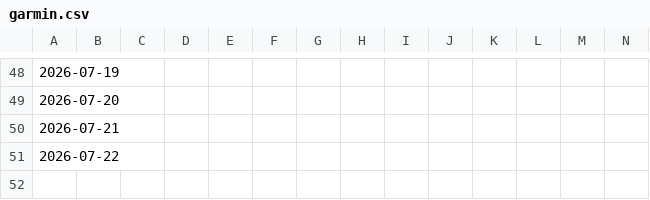
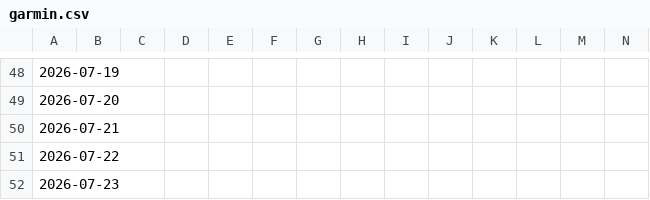
Before and after one commit to BrisingrsStudies/Garmin-Sync, a CSV file: data/garmin.csv, drawn as a sheet; only a part is shown, gaps mark what is left out; rows hold the shown columns only; the diff names each change by its address in the sheet, - before the commit and + after, or states it on an @@ line.

```diff
--- a/data/garmin.csv
+++ b/data/garmin.csv
+row 52: 2026-07-23
```
